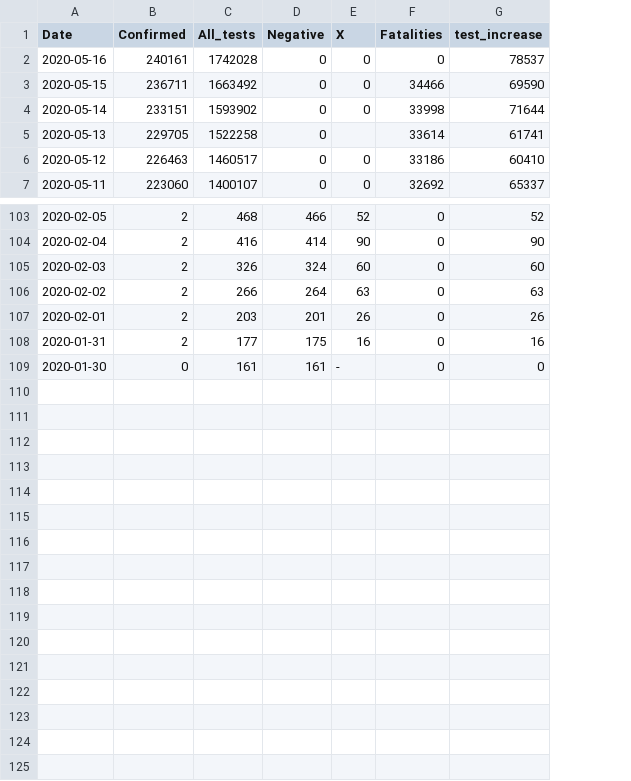
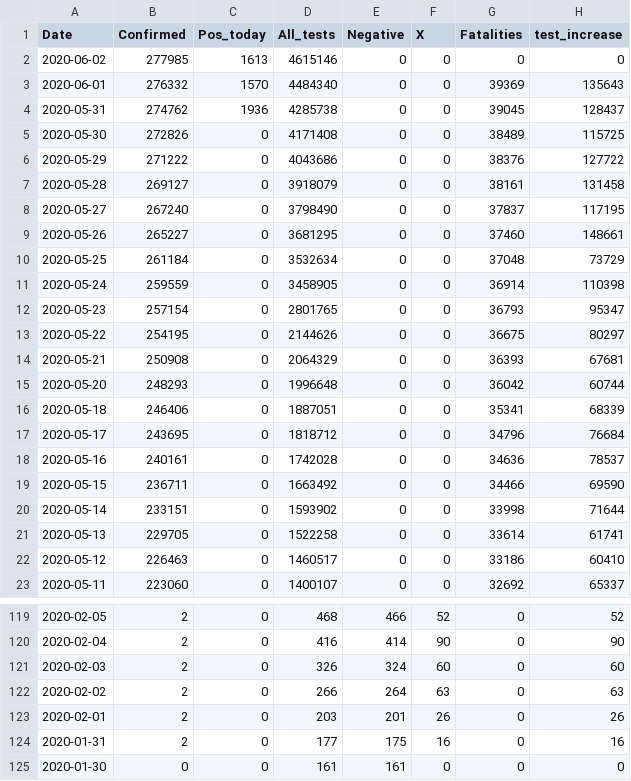
Before and after one commit to DavidTheBugWriter/covid19, a CSV file: UK_Coronavirus_COVID-19_Figures.csv, drawn as a sheet; only a part is shown, gaps mark what is left out; addresses are those after the commit; the diff covers the shown part only; the diff names each change by its address in the sheet, - before the commit and + after, or states it on an @@ line.

```diff
--- a/UK_Coronavirus_COVID-19_Figures.csv
+++ b/UK_Coronavirus_COVID-19_Figures.csv
+column C (Pos_today), rows 18-23: all 0; rows 119-125: all 0
+row 2: 2020-06-02 | 277985 | 1613 | 4615146 | 0 | 0 | 0 | 0
+row 3: 2020-06-01 | 276332 | 1570 | 4484340 | 0 | 0 | 39369 | 135643
+row 4: 2020-05-31 | 274762 | 1936 | 4285738 | 0 | 0 | 39045 | 128437
+row 5: 2020-05-30 | 272826 | 0 | 4171408 | 0 | 0 | 38489 | 115725
+row 6: 2020-05-29 | 271222 | 0 | 4043686 | 0 | 0 | 38376 | 127722
+row 7: 2020-05-28 | 269127 | 0 | 3918079 | 0 | 0 | 38161 | 131458
+row 8: 2020-05-27 | 267240 | 0 | 3798490 | 0 | 0 | 37837 | 117195
+row 9: 2020-05-26 | 265227 | 0 | 3681295 | 0 | 0 | 37460 | 148661
+row 10: 2020-05-25 | 261184 | 0 | 3532634 | 0 | 0 | 37048 | 73729
+row 11: 2020-05-24 | 259559 | 0 | 3458905 | 0 | 0 | 36914 | 110398
+row 12: 2020-05-23 | 257154 | 0 | 2801765 | 0 | 0 | 36793 | 95347
+row 13: 2020-05-22 | 254195 | 0 | 2144626 | 0 | 0 | 36675 | 80297
+row 14: 2020-05-21 | 250908 | 0 | 2064329 | 0 | 0 | 36393 | 67681
+row 15: 2020-05-20 | 248293 | 0 | 1996648 | 0 | 0 | 36042 | 60744
+row 16: 2020-05-18 | 246406 | 0 | 1887051 | 0 | 0 | 35341 | 68339
+row 17: 2020-05-17 | 243695 | 0 | 1818712 | 0 | 0 | 34796 | 76684
-G18 (Fatalities): 0
+G18 (Fatalities): 34636
-F21 (X): (empty)
+F21 (X): 0
-F125 (X): -
+F125 (X): 0
```
Also changed, not shown: 21 edited cells elsewhere in this file, 3 other files.
